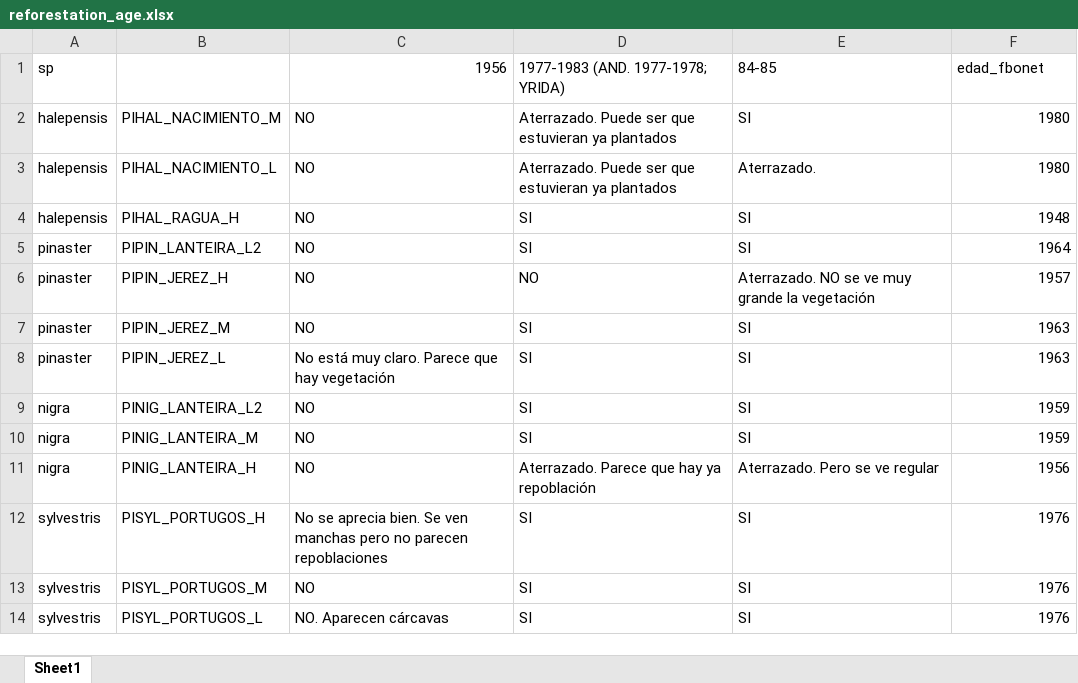
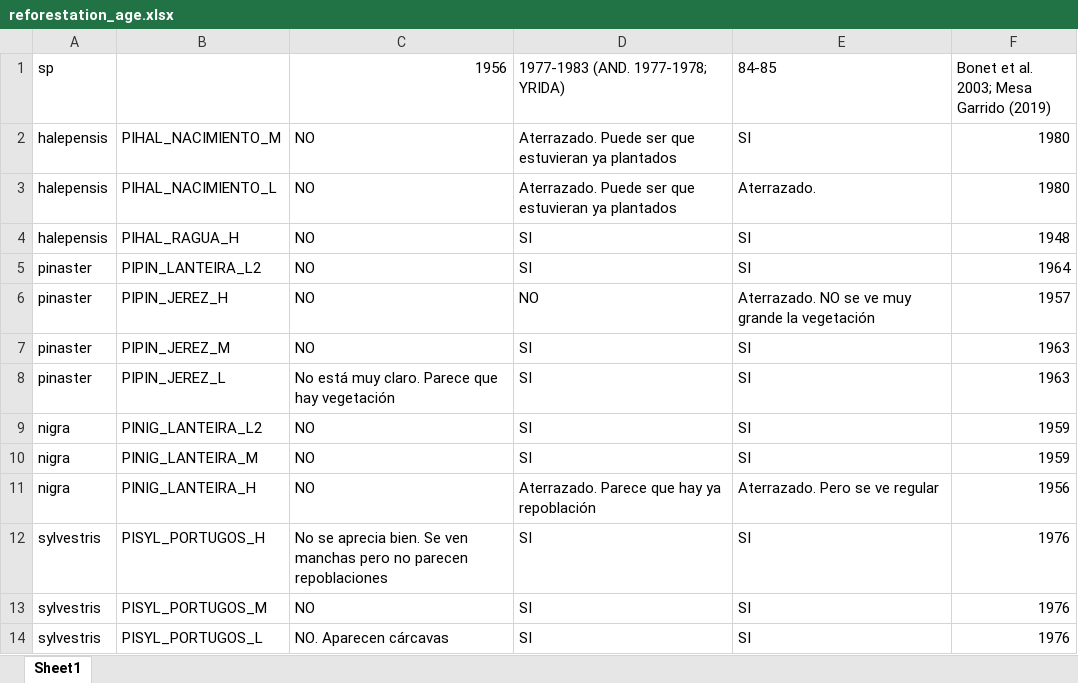
Before and after one commit to ajpelu/adaptamed_dendroanalysis, an Excel workbook: data/raw/reforestation_age.xlsx, sheet Sheet1, drawn as a sheet; values as stored, in another font and other column widths than the file's, no borders; the diff names each change by its address in the sheet, - before the commit and + after, or states it on an @@ line.

```diff
--- a/data/raw/reforestation_age.xlsx (sheet Sheet1)
+++ b/data/raw/reforestation_age.xlsx (sheet Sheet1)
-F1: edad_fbonet
+F1: Bonet et al. 2003; Mesa Garrido (2019)
```
Also changed, not shown: 3 other files.
